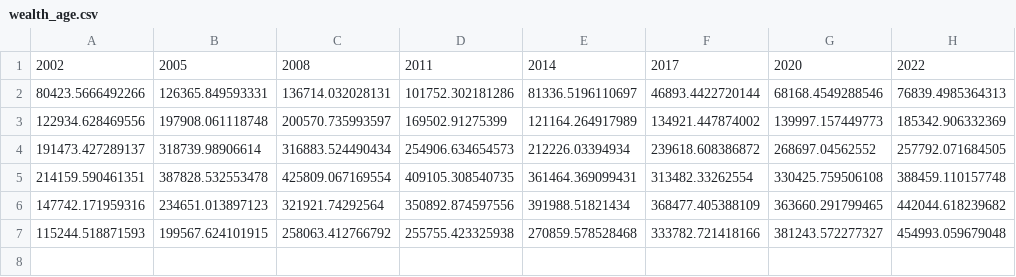
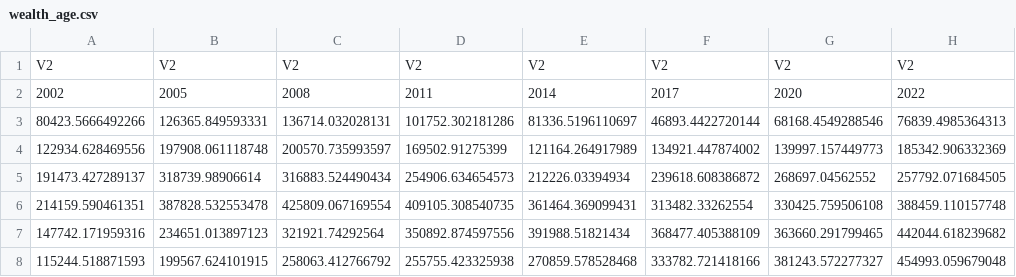
Before and after one commit to maiktreya/EFFmicrodata, a CSV file: out/wealth_age.csv, drawn as a sheet.

```diff
--- a/out/wealth_age.csv
+++ b/out/wealth_age.csv
@@ -1 +1,2 @@
+V2,V2,V2,V2,V2,V2,V2,V2
 2002,2005,2008,2011,2014,2017,2020,2022
```
Also changed, not shown: 4 other files.
